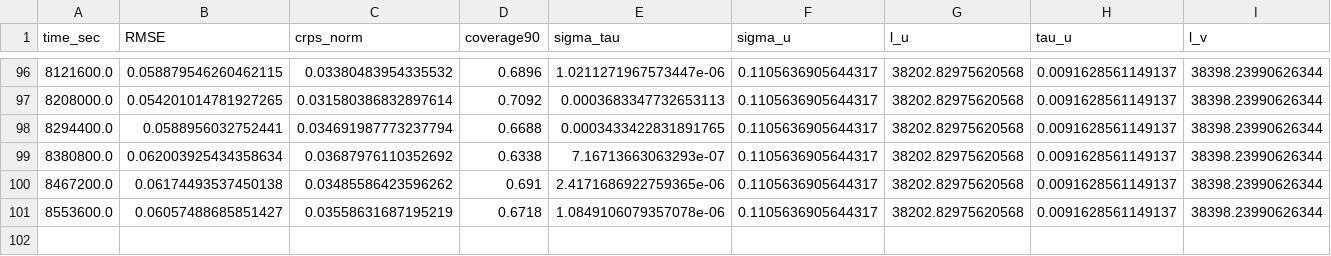
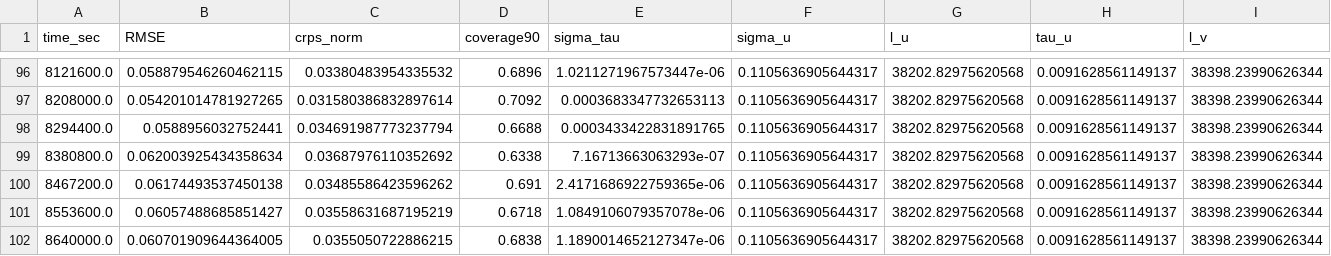
Before and after one commit to rdkreij/inversion-sst-gp, a CSV file: 2_covariance_parameter_estimation/outputs_chaced/time_24h_gp_num_t1.csv, drawn as a sheet; only a part is shown, gaps mark what is left out; rows hold the shown columns only; the diff names each change by its address in the sheet, - before the commit and + after, or states it on an @@ line.

```diff
--- a/2_covariance_parameter_estimation/outputs_chaced/time_24h_gp_num_t1.csv
+++ b/2_covariance_parameter_estimation/outputs_chaced/time_24h_gp_num_t1.csv
+row 102: 8640000.0 | 0.060701909644364005 | 0.0355050722886215 | 0.6838 | 1.1890014652127347e-06 | 0.1105636905644317 | 38202.82975620568 | 0.0091628561149137 | 38398.23990626344
```
Also changed, not shown: 2_covariance_parameter_estimation/outputs_chaced/time_24h_gos_t.csv, 2_covariance_parameter_estimation/outputs_chaced/time_24h_gp_num_t.csv, 39 other files.
